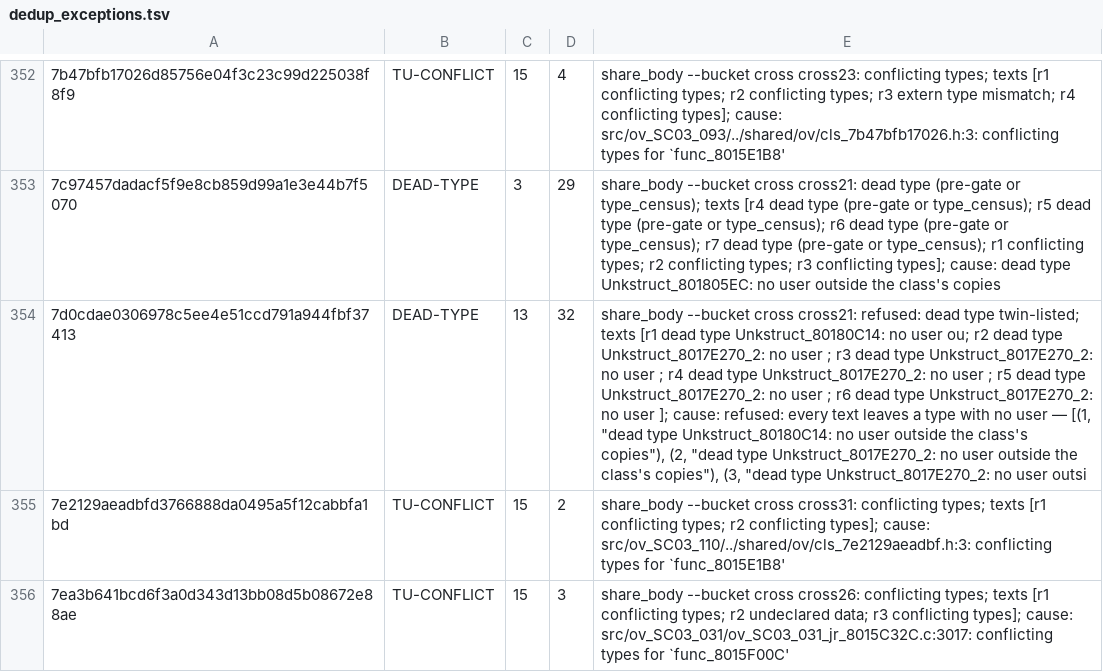
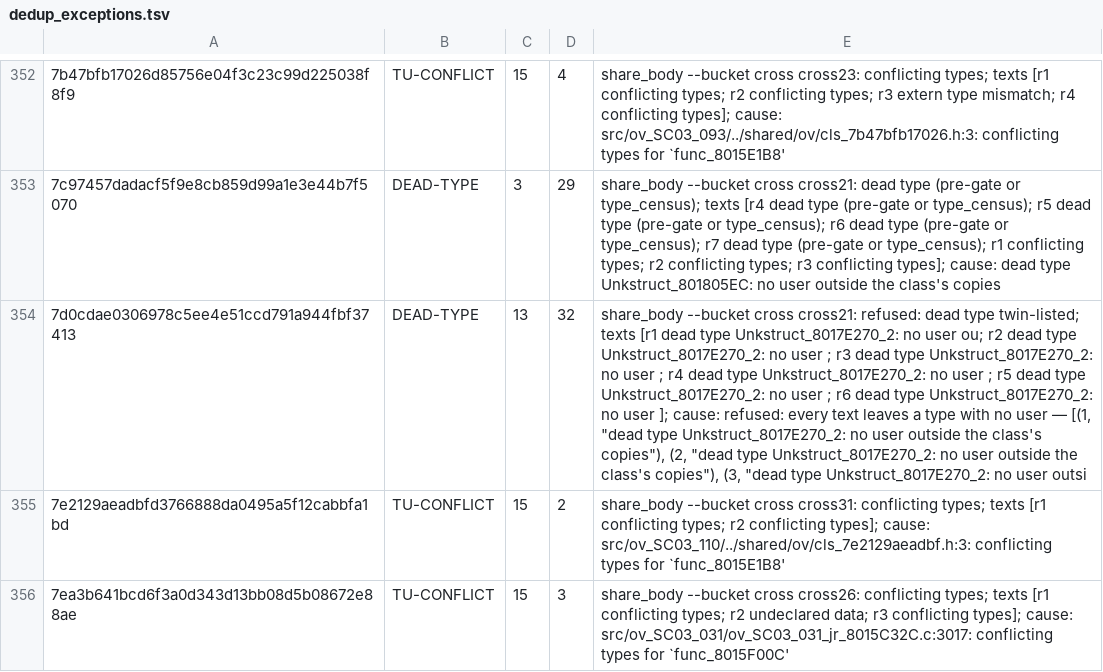
Before and after one commit to Druthulu/BFM-decomp, a TSV file: config/dedup_exceptions.tsv, drawn as a sheet; only a part is shown, gaps mark what is left out; the diff names each change by its address in the sheet, - before the commit and + after, or states it on an @@ line.

Commit message:
T7.c2: fold link C68 (1) -> Unkstruct_8017E270_2

```diff
--- a/config/dedup_exceptions.tsv
+++ b/config/dedup_exceptions.tsv
-E354: …dead type Unkstruct_80180C14: no user ou; r2 dead type Unkstruct_8017E270_2: no user ; r3 dead type Unkstruct_8017E270_2: no user ; r4 dead type Unkstruct_8017E270_2: no user ; r5 dead type Unkstruct_8017E270_2: no user ; r6 dead type Unkstruct_8017E270_2: no user ]; cause: refused: every text leaves a type with no user — [(1, "dead type Unkstruct_80180C14: no user…
+E354: …dead type Unkstruct_8017E270_2: no user ou; r2 dead type Unkstruct_8017E270_2: no user ; r3 dead type Unkstruct_8017E270_2: no user ; r4 dead type Unkstruct_8017E270_2: no user ; r5 dead type Unkstruct_8017E270_2: no user ; r6 dead type Unkstruct_8017E270_2: no user ]; cause: refused: every text leaves a type with no user — [(1, "dead type Unkstruct_8017E270_2: no user…
```
Also changed, not shown: config/struct_dispositions.tsv, 6 other files.
